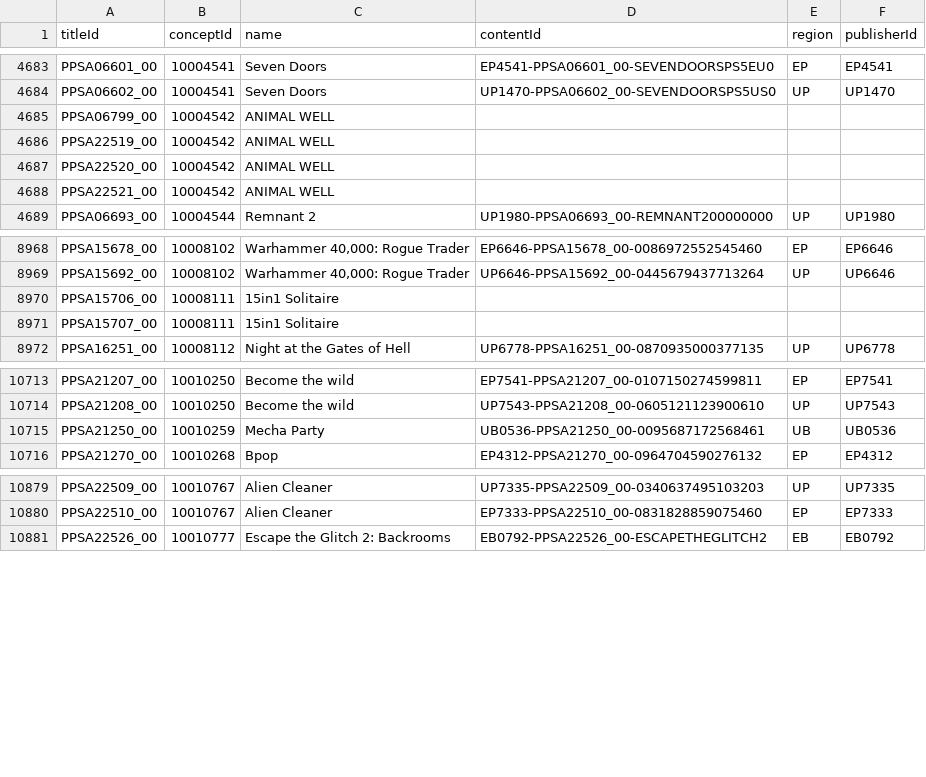
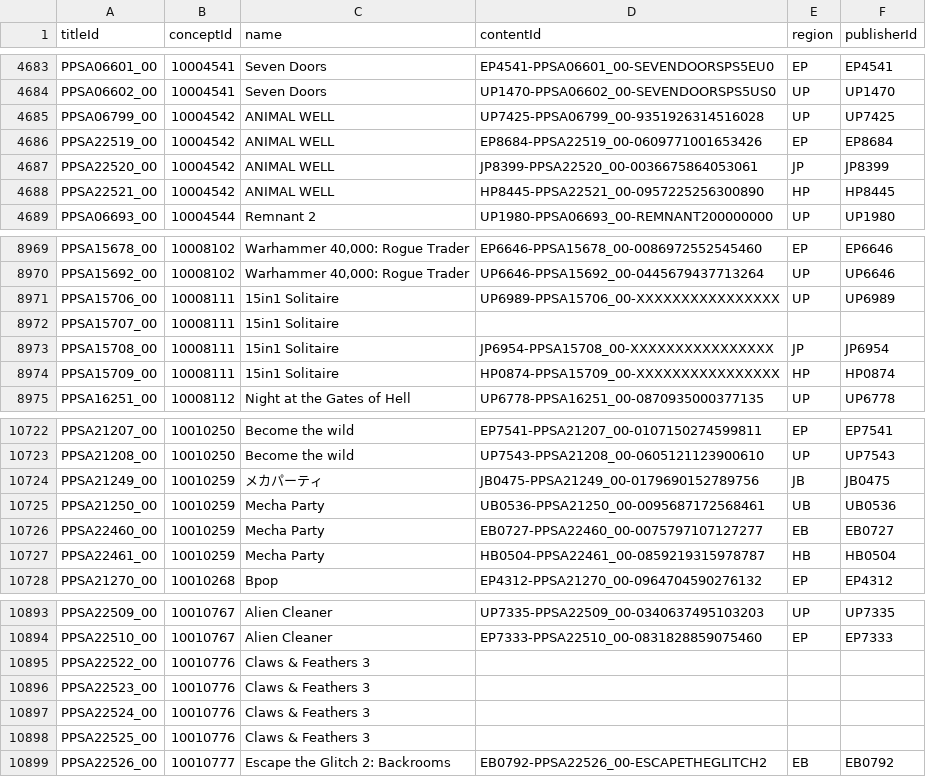
Before and after one commit to andshrew/PlayStation-Titles, a TSV file: PS5_Titles_by_Concept.tsv, drawn as a sheet; only a part is shown, gaps mark what is left out; the diff covers the shown part only.

```diff
--- a/PS5_Titles_by_Concept.tsv
+++ b/PS5_Titles_by_Concept.tsv
@@ -4684,6 +4684,6 @@ PPSA06601_00	10004541	Seven Doors	EP4541-PPSA06601_00-SEVENDOORSPS5EU0	EP	EP4541
 PPSA06602_00	10004541	Seven Doors	UP1470-PPSA06602_00-SEVENDOORSPS5US0	UP	UP1470
-PPSA06799_00	10004542	ANIMAL WELL			
-PPSA22519_00	10004542	ANIMAL WELL			
-PPSA22520_00	10004542	ANIMAL WELL			
-PPSA22521_00	10004542	ANIMAL WELL			
+PPSA06799_00	10004542	ANIMAL WELL	UP7425-PPSA06799_00-9351926314516028	UP	UP7425
+PPSA22519_00	10004542	ANIMAL WELL	EP8684-PPSA22519_00-0609771001653426	EP	EP8684
+PPSA22520_00	10004542	ANIMAL WELL	JP8399-PPSA22520_00-0036675864053061	JP	JP8399
+PPSA22521_00	10004542	ANIMAL WELL	HP8445-PPSA22521_00-0957225256300890	HP	HP8445
 PPSA06693_00	10004544	Remnant 2	UP1980-PPSA06693_00-REMNANT200000000	UP	UP1980
@@ -8969,4 +8970,6 @@ PPSA15678_00	10008102	Warhammer 40,000: Rogue Trader	EP6646-PPSA15678_00-0086972
 PPSA15692_00	10008102	Warhammer 40,000: Rogue Trader	UP6646-PPSA15692_00-0445679437713264	UP	UP6646
-PPSA15706_00	10008111	15in1 Solitaire			
+PPSA15706_00	10008111	15in1 Solitaire	UP6989-PPSA15706_00-XXXXXXXXXXXXXXXX	UP	UP6989
 PPSA15707_00	10008111	15in1 Solitaire			
+PPSA15708_00	10008111	15in1 Solitaire	JP6954-PPSA15708_00-XXXXXXXXXXXXXXXX	JP	JP6954
+PPSA15709_00	10008111	15in1 Solitaire	HP0874-PPSA15709_00-XXXXXXXXXXXXXXXX	HP	HP0874
 PPSA16251_00	10008112	Night at the Gates of Hell	UP6778-PPSA16251_00-0870935000377135	UP	UP6778
@@ -10714,3 +10723,6 @@ PPSA21207_00	10010250	Become the wild	EP7541-PPSA21207_00-0107150274599811	EP	EP
 PPSA21208_00	10010250	Become the wild	UP7543-PPSA21208_00-0605121123900610	UP	UP7543
+PPSA21249_00	10010259	メカパーティ	JB0475-PPSA21249_00-0179690152789756	JB	JB0475
 PPSA21250_00	10010259	Mecha Party	UB0536-PPSA21250_00-0095687172568461	UB	UB0536
+PPSA22460_00	10010259	Mecha Party	EB0727-PPSA22460_00-0075797107127277	EB	EB0727
+PPSA22461_00	10010259	Mecha Party	HB0504-PPSA22461_00-0859219315978787	HB	HB0504
 PPSA21270_00	10010268	Bpop	EP4312-PPSA21270_00-0964704590276132	EP	EP4312
@@ -10880,2 +10894,6 @@ PPSA22509_00	10010767	Alien Cleaner	UP7335-PPSA22509_00-0340637495103203	UP	UP73
 PPSA22510_00	10010767	Alien Cleaner	EP7333-PPSA22510_00-0831828859075460	EP	EP7333
+PPSA22522_00	10010776	Claws & Feathers 3			
+PPSA22523_00	10010776	Claws & Feathers 3			
+PPSA22524_00	10010776	Claws & Feathers 3			
+PPSA22525_00	10010776	Claws & Feathers 3			
 PPSA22526_00	10010777	Escape the Glitch 2: Backrooms	EB0792-PPSA22526_00-ESCAPETHEGLITCH2	EB	EB0792
```
Also changed, not shown: 15 added rows and 39 edited cells elsewhere in this file, PS5_Titles.tsv, PS5_Titles_by_Name.tsv, 32 other files.
